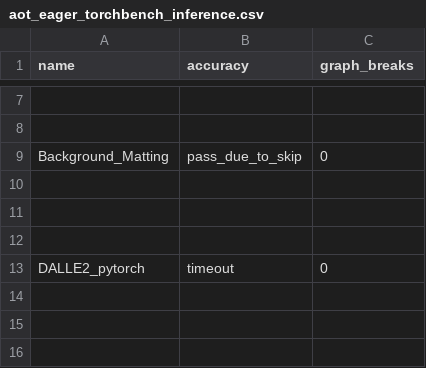
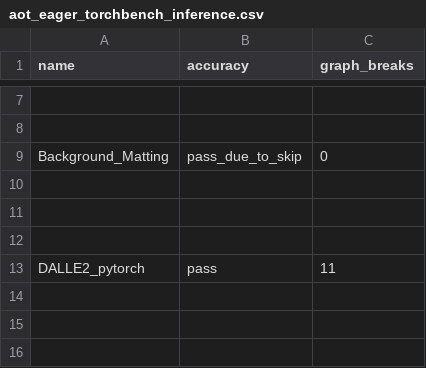
Before and after one commit to huznegoods/pytorch, a CSV file: benchmarks/dynamo/ci_expected_accuracy/aot_eager_torchbench_inference.csv, drawn as a sheet; only a part is shown, gaps mark what is left out.

Commit message:
[dynamo] Unskip DALLE2_pytorch (#114960)
Pull Request resolved: https://github.com/pytorch/pytorch/pull/114960
Approved by: https://github.com/eellison
ghstack dependencies: #114959

```diff
--- a/benchmarks/dynamo/ci_expected_accuracy/aot_eager_torchbench_inference.csv
+++ b/benchmarks/dynamo/ci_expected_accuracy/aot_eager_torchbench_inference.csv
@@ -12,3 +12,3 @@ Background_Matting,pass_due_to_skip,0
 
-DALLE2_pytorch,timeout,0
+DALLE2_pytorch,pass,11
 
```
Also changed, not shown: benchmarks/dynamo/ci_expected_accuracy/dynamic_aot_eager_torchbench_inference.csv, benchmarks/dynamo/ci_expected_accuracy/dynamic_inductor_torchbench_inference.csv, 3 other files.
